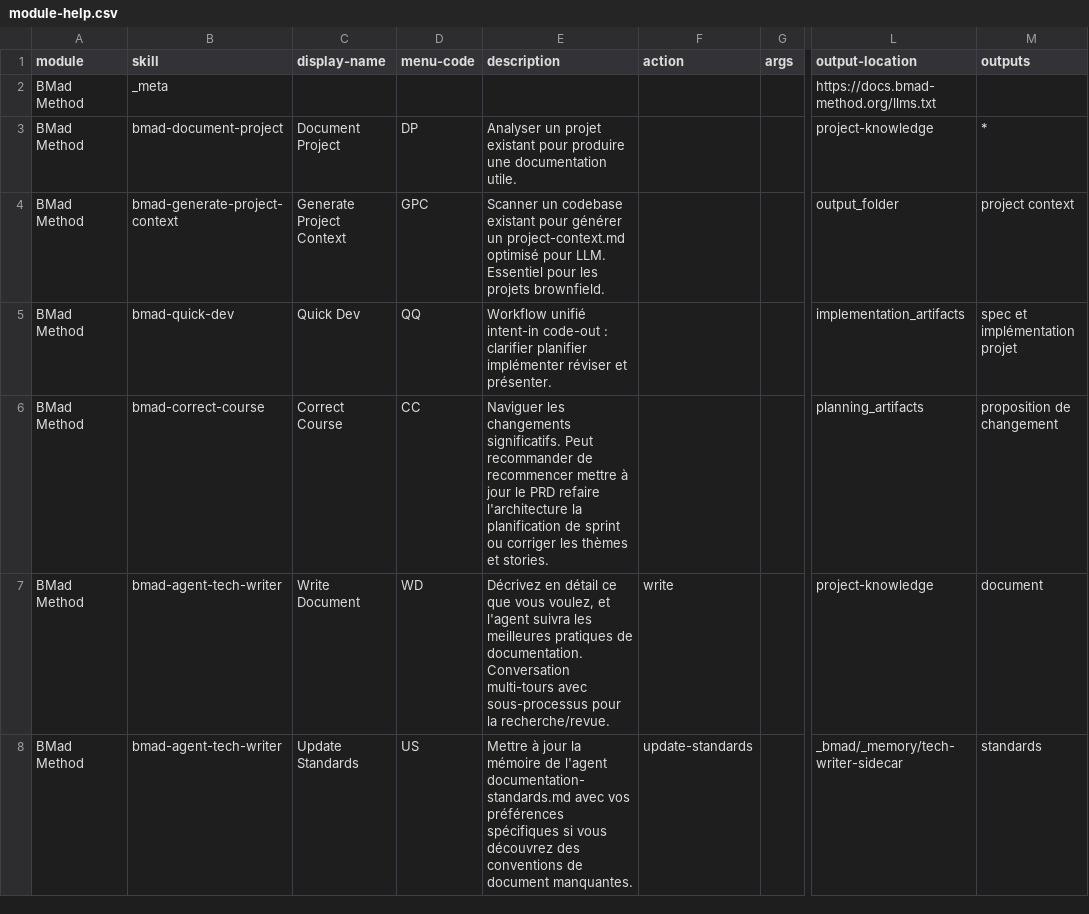
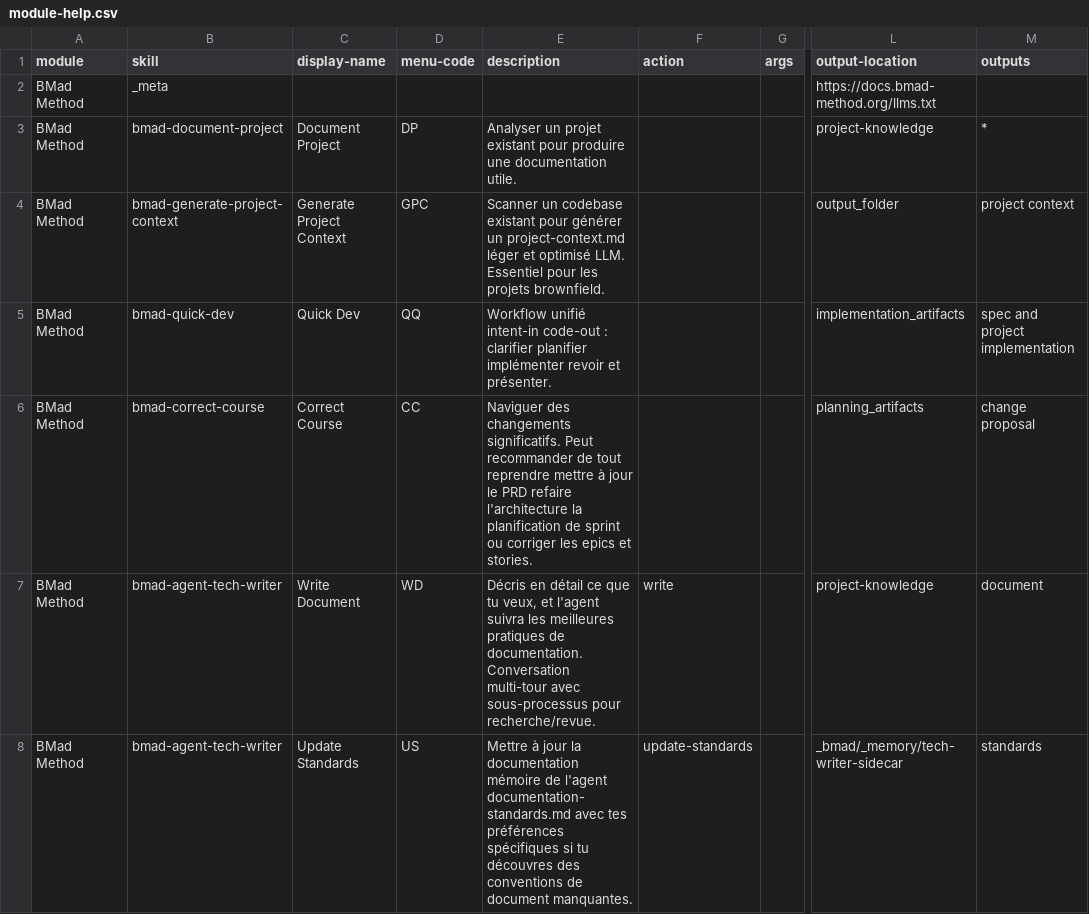
Before and after one commit to JZBAKH/BMAD-FR, a CSV file: src/bmm-skills-fr/module-help.csv, drawn as a sheet; only a part is shown, gaps mark what is left out; the diff covers the shown part only; the diff names each change by its address in the sheet, - before the commit and + after, or states it on an @@ line.

```diff
--- a/src/bmm-skills-fr/module-help.csv
+++ b/src/bmm-skills-fr/module-help.csv
-E4 (description): …un project-context.md optimisé pour LLM. Essentiel…
+E4 (description): …un project-context.md léger et optimisé LLM. Essentiel…
-E5 (description): …planifier implémenter réviser et présenter.
+E5 (description): …planifier implémenter revoir et présenter.
-M5 (outputs): spec et implémentation projet
+M5 (outputs): spec and project implementation
-E6 (description): Naviguer les changements significatifs. Peut recommander de recommencer mettre à jour le PRD refaire l'architecture la planification de sprint ou corriger les thèmes et stories.
+E6 (description): Naviguer des changements significatifs. Peut recommander de tout reprendre mettre à jour le PRD refaire l'architecture la planification de sprint ou corriger les epics et stories.
-M6 (outputs): proposition de changement
+M6 (outputs): change proposal
-E7 (description): Décrivez en détail ce que vous voulez, et l'agent suivra les meilleures pratiques de documentation. Conversation multi-tours avec sous-processus pour la recherche/revue.
+E7 (description): Décris en détail ce que tu veux, et l'agent suivra les meilleures pratiques de documentation. Conversation multi-tour avec sous-processus pour recherche/revue.
-E8 (description): …jour la mémoire de l'agent documentation-standards.md avec vos préférences spécifiques si vous découvrez des conventions…
+E8 (description): …jour la documentation mémoire de l'agent documentation-standards.md avec tes préférences spécifiques si tu découvres des conventions…
```
Also changed, not shown: 2 removed rows and 42 edited cells elsewhere in this file, 20 other files.
